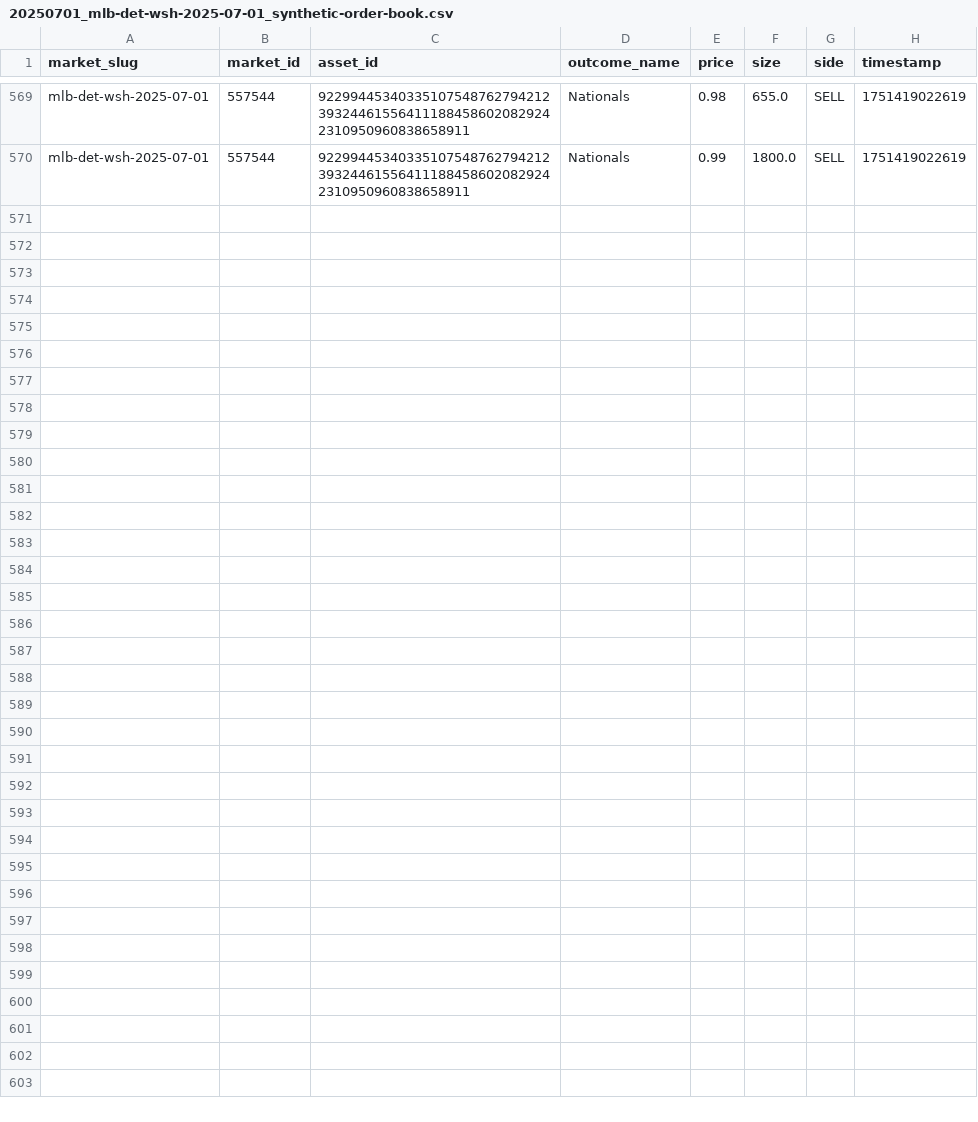
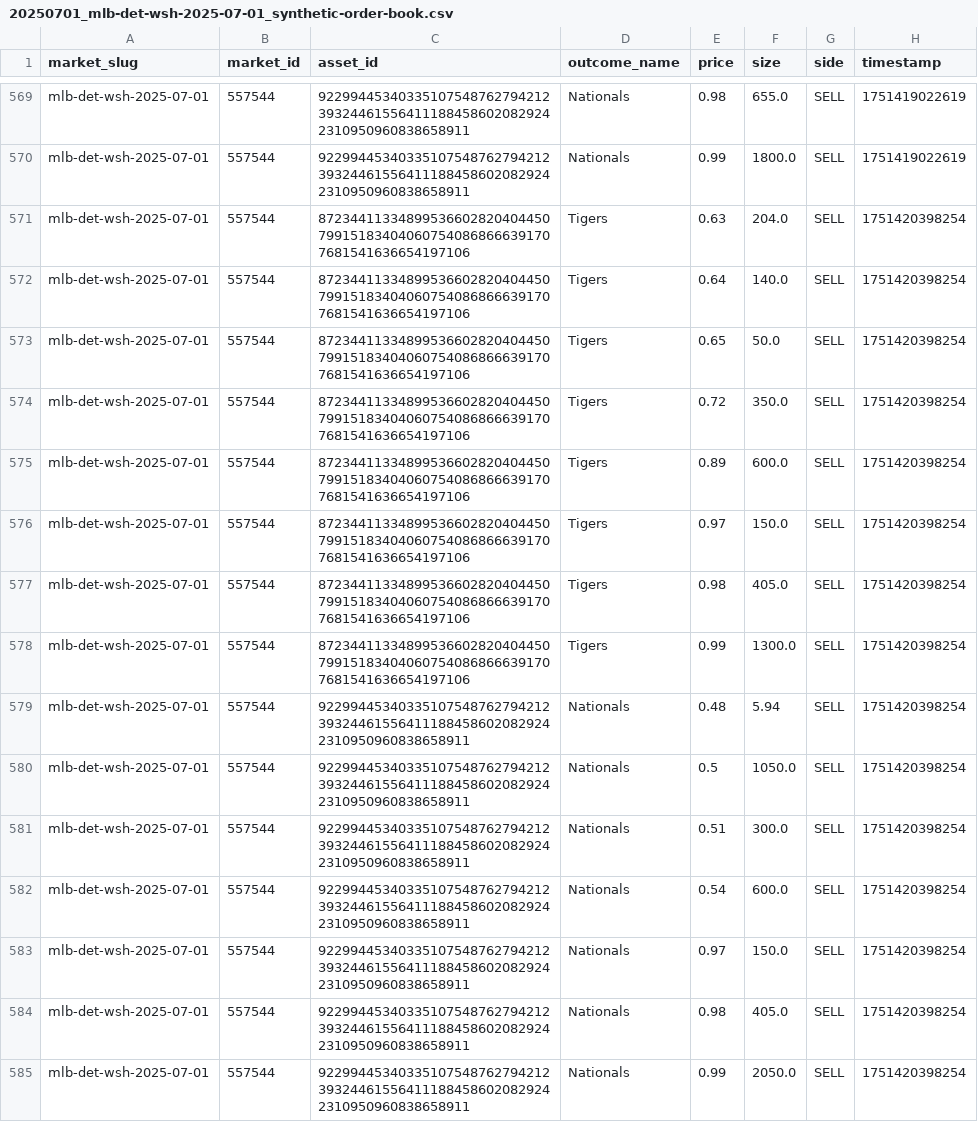
Before and after one commit to MinesJA/SignalDrift, a CSV file: data/20250701_mlb-det-wsh-2025-07-01_synthetic-order-book.csv, drawn as a sheet; only a part is shown, gaps mark what is left out; the diff names each change by its address in the sheet, - before the commit and + after, or states it on an @@ line.

```diff
--- a/data/20250701_mlb-det-wsh-2025-07-01_synthetic-order-book.csv
+++ b/data/20250701_mlb-det-wsh-2025-07-01_synthetic-order-book.csv
+row 571: mlb-det-wsh-2025-07-01 | 557544 | 87234411334899536602820404450799151834040607540868666391707681541636654197106 | Tigers | 0.63 | 204.0 | SELL | 1751420398254
+row 572: mlb-det-wsh-2025-07-01 | 557544 | 87234411334899536602820404450799151834040607540868666391707681541636654197106 | Tigers | 0.64 | 140.0 | SELL | 1751420398254
+row 573: mlb-det-wsh-2025-07-01 | 557544 | 87234411334899536602820404450799151834040607540868666391707681541636654197106 | Tigers | 0.65 | 50.0 | SELL | 1751420398254
+row 574: mlb-det-wsh-2025-07-01 | 557544 | 87234411334899536602820404450799151834040607540868666391707681541636654197106 | Tigers | 0.72 | 350.0 | SELL | 1751420398254
+row 575: mlb-det-wsh-2025-07-01 | 557544 | 87234411334899536602820404450799151834040607540868666391707681541636654197106 | Tigers | 0.89 | 600.0 | SELL | 1751420398254
+row 576: mlb-det-wsh-2025-07-01 | 557544 | 87234411334899536602820404450799151834040607540868666391707681541636654197106 | Tigers | 0.97 | 150.0 | SELL | 1751420398254
+row 577: mlb-det-wsh-2025-07-01 | 557544 | 87234411334899536602820404450799151834040607540868666391707681541636654197106 | Tigers | 0.98 | 405.0 | SELL | 1751420398254
+row 578: mlb-det-wsh-2025-07-01 | 557544 | 87234411334899536602820404450799151834040607540868666391707681541636654197106 | Tigers | 0.99 | 1300.0 | SELL | 1751420398254
+row 579: mlb-det-wsh-2025-07-01 | 557544 | 92299445340335107548762794212393244615564111884586020829242310950960838658911 | Nationals | 0.48 | 5.94 | SELL | 1751420398254
+row 580: mlb-det-wsh-2025-07-01 | 557544 | 92299445340335107548762794212393244615564111884586020829242310950960838658911 | Nationals | 0.5 | 1050.0 | SELL | 1751420398254
+row 581: mlb-det-wsh-2025-07-01 | 557544 | 92299445340335107548762794212393244615564111884586020829242310950960838658911 | Nationals | 0.51 | 300.0 | SELL | 1751420398254
+row 582: mlb-det-wsh-2025-07-01 | 557544 | 92299445340335107548762794212393244615564111884586020829242310950960838658911 | Nationals | 0.54 | 600.0 | SELL | 1751420398254
+row 583: mlb-det-wsh-2025-07-01 | 557544 | 92299445340335107548762794212393244615564111884586020829242310950960838658911 | Nationals | 0.97 | 150.0 | SELL | 1751420398254
+row 584: mlb-det-wsh-2025-07-01 | 557544 | 92299445340335107548762794212393244615564111884586020829242310950960838658911 | Nationals | 0.98 | 405.0 | SELL | 1751420398254
+row 585: mlb-det-wsh-2025-07-01 | 557544 | 92299445340335107548762794212393244615564111884586020829242310950960838658911 | Nationals | 0.99 | 2050.0 | SELL | 1751420398254
```
Also changed, not shown: data/20250701_mlb-cin-bos-2025-07-01_market-metadata.csv, data/20250701_mlb-det-wsh-2025-07-01_market-metadata.csv, 4 other files.
